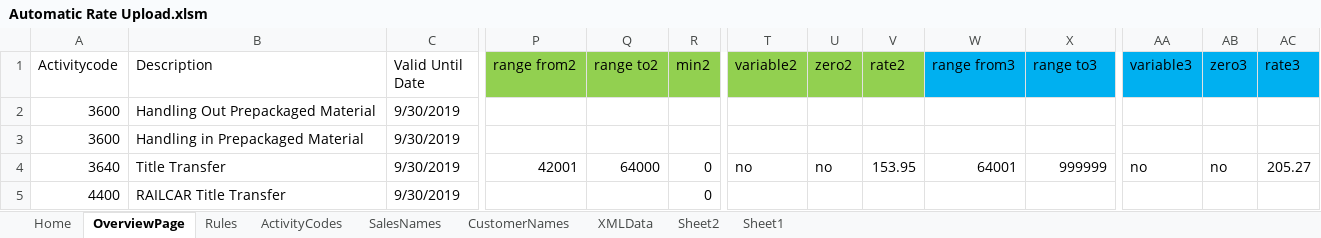
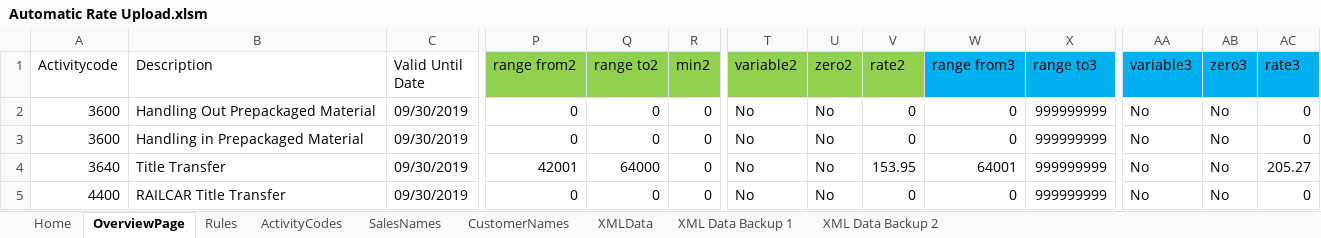
Before and after one commit to Julietta2525/AutomaticInvoicingForm, an Excel workbook: Automatic Rate Upload.xlsm, sheet OverviewPage, drawn as a sheet; only a part is shown, gaps mark what is left out; values as stored, in another font and other column widths than the file's, no borders; the diff covers the shown part only; the diff names each change by its address in the sheet, - before the commit and + after, or states it on an @@ line.

```diff
--- a/Automatic Rate Upload.xlsm (sheet OverviewPage)
+++ b/Automatic Rate Upload.xlsm (sheet OverviewPage)
-sheet tab: Sheet2
+sheet tab: XML Data Backup 1
-sheet tab: Sheet1
+sheet tab: XML Data Backup 2
-C2:C5 (Valid Until Date): 9/30/2019
+C2:C5 (Valid Until Date): 09/30/2019
-P2:P3 (range from2): (empty)
+P2:P3 (range from2): 0
-Q2:Q3 (range to2): (empty)
+Q2:Q3 (range to2): 0
-R2:R3 (min2): (empty)
+R2:R3 (min2): 0
-T2:T3 (variable2): (empty)
+T2:T3 (variable2): No
-U2:U3 (zero2): (empty)
+U2:U3 (zero2): No
-V2:V3 (rate2): (empty)
+V2:V3 (rate2): 0
-W2:W3 (range from3): (empty)
+W2:W3 (range from3): 0
-X2:X3 (range to3): (empty)
+X2:X3 (range to3): 999999999
-AA2:AA3 (variable3): (empty)
+AA2:AA3 (variable3): No
-AB2:AB3 (zero3): (empty)
+AB2:AB3 (zero3): No
-AC2:AC3 (rate3): (empty)
+AC2:AC3 (rate3): 0
-T4 (variable2): no
+T4 (variable2): No
-U4 (zero2): no
+U4 (zero2): No
-X4 (range to3): 999999
+X4 (range to3): 999999999
-AA4 (variable3): no
+AA4 (variable3): No
-AB4 (zero3): no
+AB4 (zero3): No
-P5 (range from2): (empty)
+P5 (range from2): 0
-Q5 (range to2): (empty)
+Q5 (range to2): 0
-T5 (variable2): (empty)
+T5 (variable2): No
-U5 (zero2): (empty)
+U5 (zero2): No
-V5 (rate2): (empty)
+V5 (rate2): 0
-W5 (range from3): (empty)
+W5 (range from3): 0
-X5 (range to3): (empty)
+X5 (range to3): 999999999
-AA5 (variable3): (empty)
+AA5 (variable3): No
-AB5 (zero3): (empty)
+AB5 (zero3): No
-AC5 (rate3): (empty)
+AC5 (rate3): 0
```
Also changed, not shown: 1214 edited cells elsewhere in this sheet, sheet XMLData, sheet CustomerNames, sheet Home.
